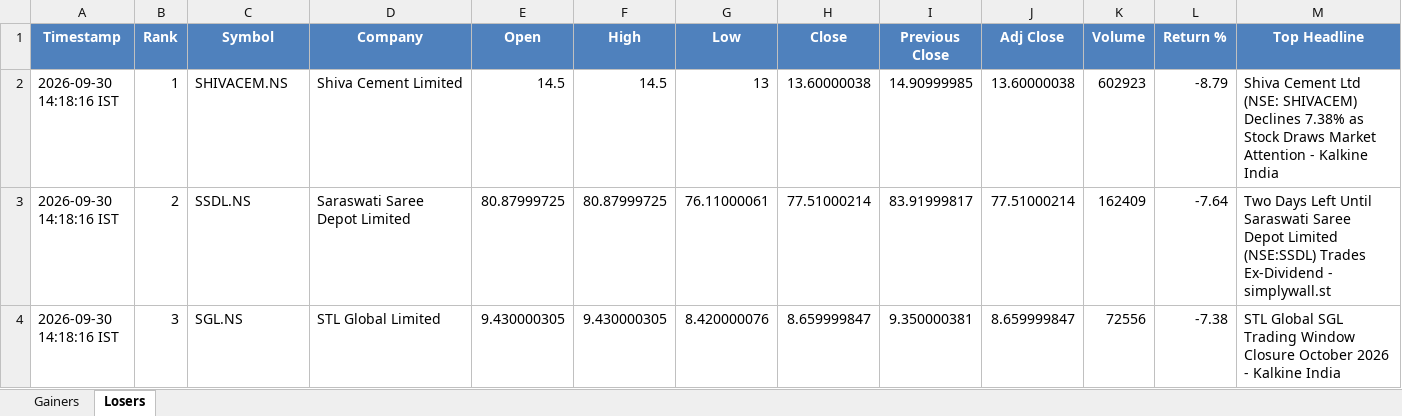
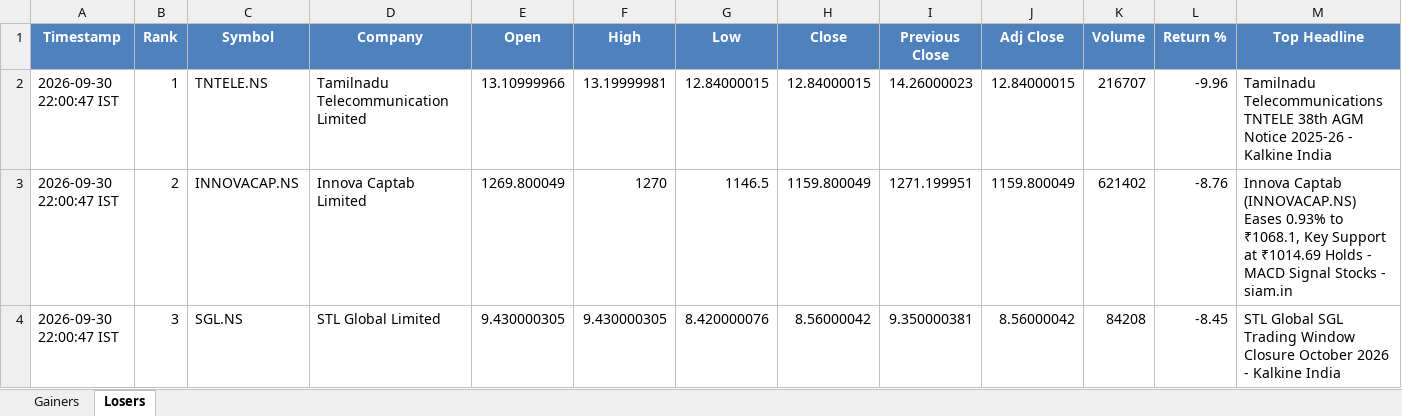
Before and after one commit to PavanSaiNekkala/News_Dividend_Fetcher, an Excel workbook: NEWS_Daily_Report/output/latest/NEWS_Daily_Report.xlsx, sheet Losers, drawn as a sheet; only a part is shown; values as stored, in another font and other column widths than the file's, no borders; the diff covers the shown part only; the diff names each change by its address in the sheet, - before the commit and + after, or states it on an @@ line.

```diff
--- a/NEWS_Daily_Report/output/latest/NEWS_Daily_Report.xlsx (sheet Losers)
+++ b/NEWS_Daily_Report/output/latest/NEWS_Daily_Report.xlsx (sheet Losers)
-A2:A4 (Timestamp): 2026-09-30 14:18:16 IST
+A2:A4 (Timestamp): 2026-09-30 22:00:47 IST
-C2 (Symbol): SHIVACEM.NS
+C2 (Symbol): TNTELE.NS
-D2 (Company): Shiva Cement Limited
+D2 (Company): Tamilnadu Telecommunication Limited
-E2 (Open): 14.5
+E2 (Open): 13.10999966
-F2 (High): 14.5
+F2 (High): 13.19999981
-G2 (Low): 13
+G2 (Low): 12.84000015
-H2 (Close): 13.60000038
+H2 (Close): 12.84000015
-I2 (Previous Close): 14.90999985
+I2 (Previous Close): 14.26000023
-J2 (Adj Close): 13.60000038
+J2 (Adj Close): 12.84000015
-K2 (Volume): 602923
+K2 (Volume): 216707
-L2 (Return %): -8.79
+L2 (Return %): -9.96
-M2 (Top Headline): Shiva Cement Ltd (NSE: SHIVACEM) Declines 7.38% as Stock Draws Market Attention - Kalkine…
+M2 (Top Headline): Tamilnadu Telecommunications TNTELE 38th AGM Notice 2025-26 - Kalkine…
-C3 (Symbol): SSDL.NS
+C3 (Symbol): INNOVACAP.NS
-D3 (Company): Saraswati Saree Depot Limited
+D3 (Company): Innova Captab Limited
-E3 (Open): 80.87999725
+E3 (Open): 1269.800049
-F3 (High): 80.87999725
+F3 (High): 1270
-G3 (Low): 76.11000061
+G3 (Low): 1146.5
-H3 (Close): 77.51000214
+H3 (Close): 1159.800049
-I3 (Previous Close): 83.91999817
+I3 (Previous Close): 1271.199951
-J3 (Adj Close): 77.51000214
+J3 (Adj Close): 1159.800049
-K3 (Volume): 162409
+K3 (Volume): 621402
-L3 (Return %): -7.64
+L3 (Return %): -8.76
-M3 (Top Headline): Two Days Left Until Saraswati Saree Depot Limited (NSE:SSDL) Trades Ex-Dividend - simplywall.st
+M3 (Top Headline): Innova Captab (INNOVACAP.NS) Eases 0.93% to ₹1068.1, Key Support at ₹1014.69 Holds - MACD Signal Stocks - siam.in
-H4 (Close): 8.659999847
+H4 (Close): 8.56000042
-J4 (Adj Close): 8.659999847
+J4 (Adj Close): 8.56000042
-K4 (Volume): 72556
+K4 (Volume): 84208
-L4 (Return %): -7.38
+L4 (Return %): -8.45
```
Also changed, not shown: 260 edited cells elsewhere in this sheet, sheet Gainers, NEWS_Daily_Report/output/history/NEWS_Daily_Report_History.xlsx.
